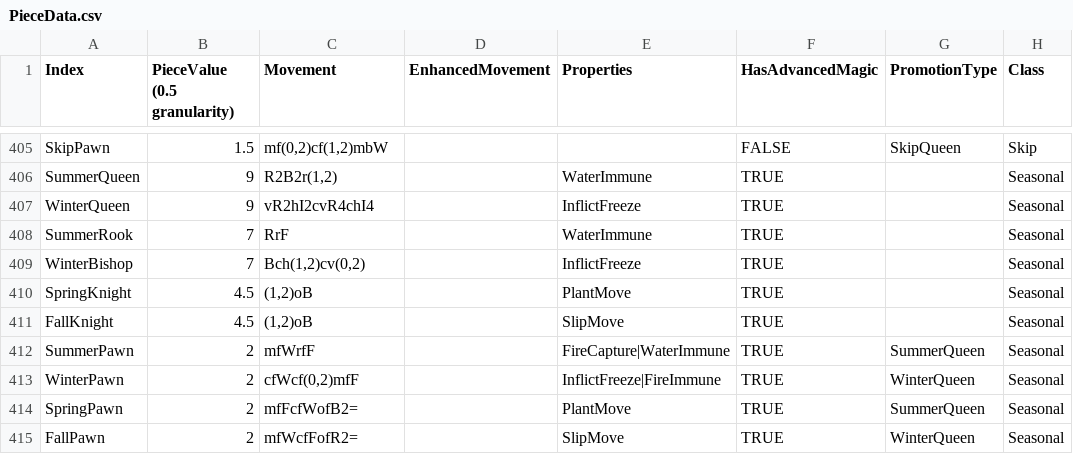
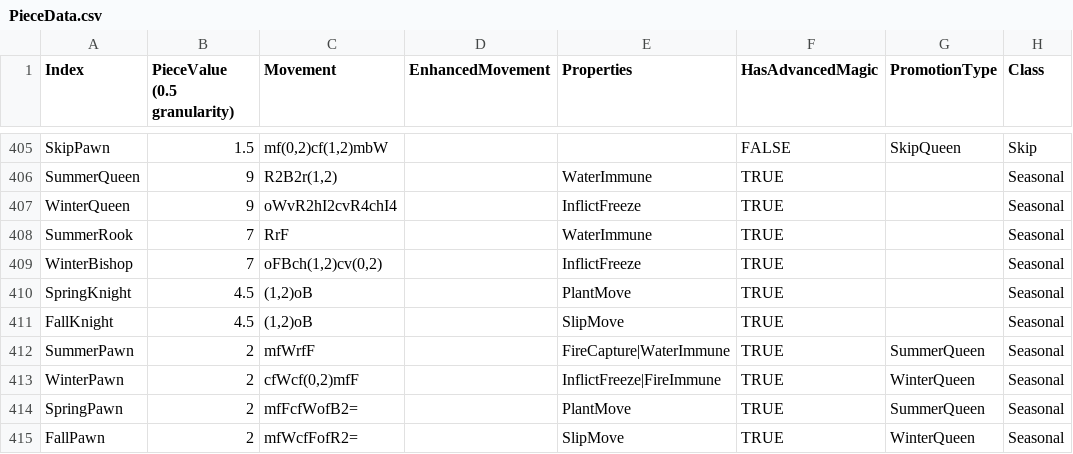
Before and after one commit to Shade-Blade/ChessRealms, a CSV file: Assets/Resources/Data/PieceData.csv, drawn as a sheet; only a part is shown, gaps mark what is left out; the diff names each change by its address in the sheet, - before the commit and + after, or states it on an @@ line.

Commit message:
No relay to frozen pieces

```diff
--- a/Assets/Resources/Data/PieceData.csv
+++ b/Assets/Resources/Data/PieceData.csv
-C407 (Movement): vR2hI2cvR4chI4
+C407 (Movement): oWvR2hI2cvR4chI4
-C409 (Movement): Bch(1,2)cv(0,2)
+C409 (Movement): oFBch(1,2)cv(0,2)
```
Also changed, not shown: 6 other files.
